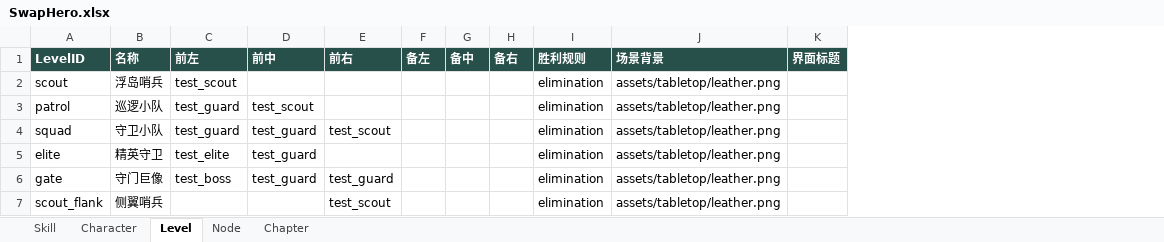
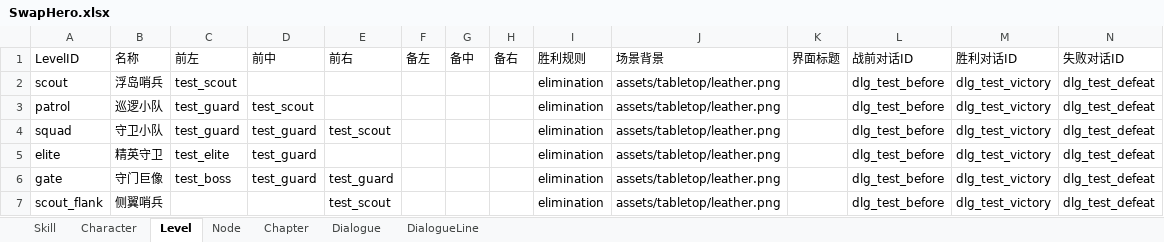
Before and after one commit to magic5sc/SwapHero, an Excel workbook: dist/config/SwapHero.xlsx, sheet Level, drawn as a sheet; values as stored, in another font and other column widths than the file's, no borders; the diff names each change by its address in the sheet, - before the commit and + after, or states it on an @@ line.

Commit message:
Add resumable dialogue flow and seven-sheet workbook editing

```diff
--- a/dist/config/SwapHero.xlsx (sheet Level)
+++ b/dist/config/SwapHero.xlsx (sheet Level)
+sheet tab: Dialogue
+sheet tab: DialogueLine
+column L, rows 1-7: 战前对话ID | dlg_test_before | dlg_test_before | dlg_test_before | dlg_test_before | dlg_test_before | dlg_test_before
+column M, rows 1-7: 胜利对话ID | dlg_test_victory | dlg_test_victory | dlg_test_victory | dlg_test_victory | dlg_test_victory | dlg_test_victory
+column N, rows 1-7: 失败对话ID | dlg_test_defeat | dlg_test_defeat | dlg_test_defeat | dlg_test_defeat | dlg_test_defeat | dlg_test_defeat
@@ A1:K1 fill: #28504A → none, bold: on → off, text colour: #FFFFFF → black @@
```
Also changed, not shown: sheet Skill, sheet Chapter, sheet Character, sheet Node, 18 other files.
